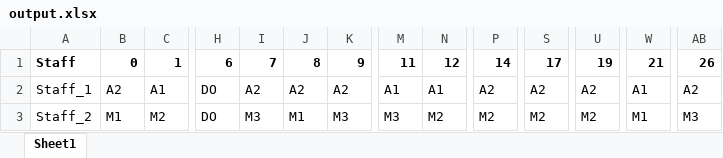
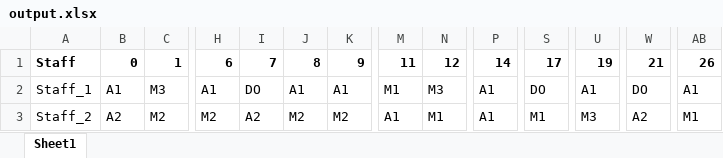
Before and after one commit to lcmd65/alns-rust-test, an Excel workbook: alns/src/output/output.xlsx, sheet Sheet1, drawn as a sheet; only a part is shown, gaps mark what is left out; values as stored, in another font and other column widths than the file's, no borders; the diff covers the shown part only; the diff names each change by its address in the sheet, - before the commit and + after, or states it on an @@ line.

```diff
--- a/alns/src/output/output.xlsx (sheet Sheet1)
+++ b/alns/src/output/output.xlsx (sheet Sheet1)
-B2: A2
+B2: A1
-C2: A1
+C2: M3
-H2: DO
+H2: A1
-I2: A2
+I2: DO
-J2: A2
+J2: A1
-K2: A2
+K2: A1
-M2: A1
+M2: M1
-N2: A1
+N2: M3
-P2: A2
+P2: A1
-S2: A2
+S2: DO
-U2: A2
+U2: A1
-W2: A1
+W2: DO
-AB2: A2
+AB2: A1
-B3: M1
+B3: A2
-H3: DO
+H3: M2
-I3: M3
+I3: A2
-J3: M1
+J3: M2
-K3: M3
+K3: M2
-M3: M3
+M3: A1
-N3: M2
+N3: M1
-P3: M2
+P3: A1
-S3: M2
+S3: M1
-U3: M2
+U3: M3
-W3: M1
+W3: A2
-AB3: M3
+AB3: M1
```
Also changed, not shown: 115 edited cells elsewhere in this sheet, 1 other file.
